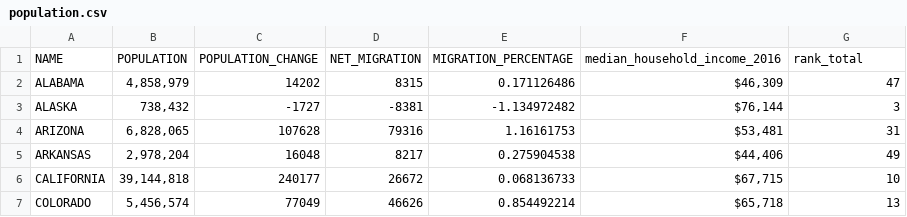
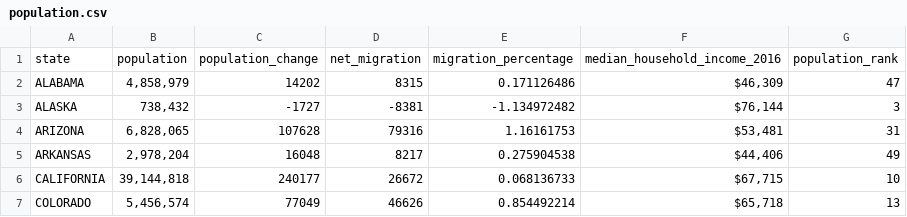
Before and after one commit to chadepl/datavis-project-2018, a CSV file: raw_data/population/population.csv, drawn as a sheet; only a part is shown.

```diff
--- a/raw_data/population/population.csv
+++ b/raw_data/population/population.csv
@@ -1,2 +1,2 @@
-NAME,POPULATION,POPULATION_CHANGE,NET_MIGRATION,MIGRATION_PERCENTAGE,median_household_income_2016,rank_total
+state,population,population_change,net_migration,migration_percentage,median_household_income_2016,population_rank
 ALABAMA,"4,858,979",14202,8315,0.171126486,"$46,309 ",47
```
Also changed, not shown: raw_data/development/development.csv, raw_data/stability/Stability.csv, 1 other file.
